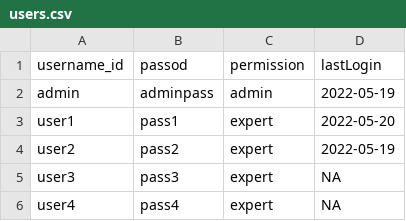
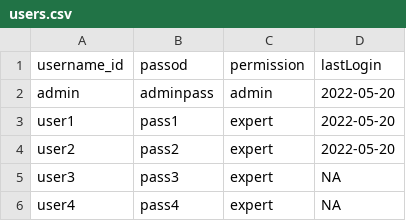
Before and after one commit to solDC/summariesApp, a CSV file: data/inputs/users.csv, drawn as a sheet.

```diff
--- a/data/inputs/users.csv
+++ b/data/inputs/users.csv
@@ -1,5 +1,5 @@
 "username_id","passod","permission","lastLogin"
-"admin","adminpass","admin","2022-05-19"
+"admin","adminpass","admin","2022-05-20"
 "user1","pass1","expert","2022-05-20"
-"user2","pass2","expert","2022-05-19"
+"user2","pass2","expert","2022-05-20"
 "user3","pass3","expert",NA
```
Also changed, not shown: 4 other files.
